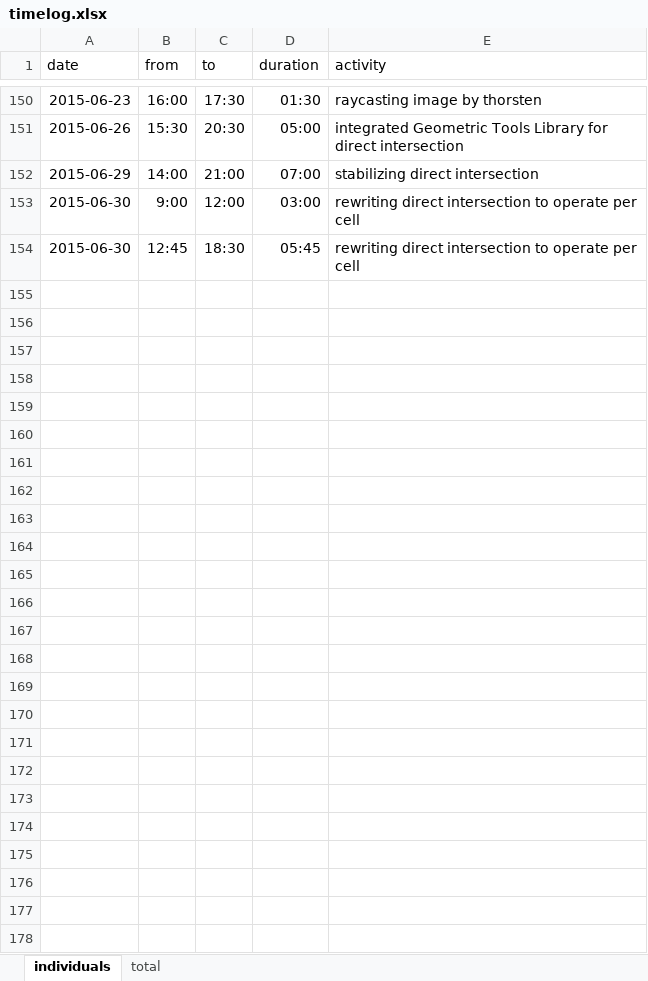
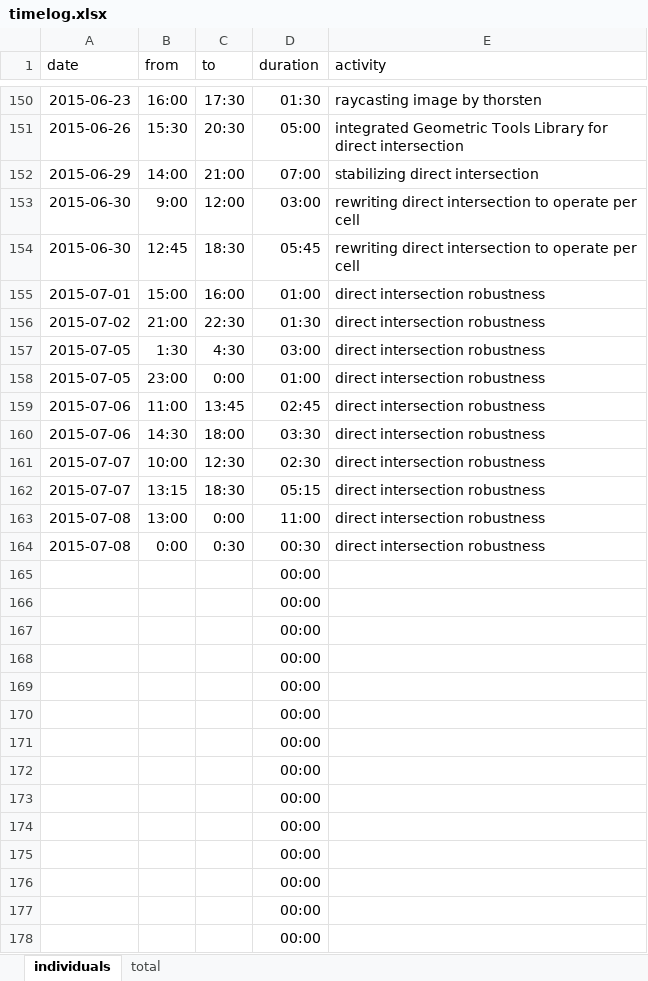
Before and after one commit to bernhardmgruber/master_thesis, an Excel workbook: documents/timelog.xlsx, sheet individuals, drawn as a sheet; only a part is shown, gaps mark what is left out; values as stored, in another font and other column widths than the file's, no borders; the diff names each change by its address in the sheet, - before the commit and + after, or states it on an @@ line.

Commit message:
timelog

```diff
--- a/documents/timelog.xlsx (sheet individuals)
+++ b/documents/timelog.xlsx (sheet individuals)
+row 155: 2015-07-01 | 15:00 | 16:00 | 01:00 | direct intersection robustness
+row 156: 2015-07-02 | 21:00 | 22:30 | 01:30 | direct intersection robustness
+row 157: 2015-07-05 | 1:30 | 4:30 | 03:00 | direct intersection robustness
+row 158: 2015-07-05 | 23:00 | 0:00 | 01:00 | direct intersection robustness
+row 159: 2015-07-06 | 11:00 | 13:45 | 02:45 | direct intersection robustness
+row 160: 2015-07-06 | 14:30 | 18:00 | 03:30 | direct intersection robustness
+row 161: 2015-07-07 | 10:00 | 12:30 | 02:30 | direct intersection robustness
+row 162: 2015-07-07 | 13:15 | 18:30 | 05:15 | direct intersection robustness
+row 163: 2015-07-08 | 13:00 | 0:00 | 11:00 | direct intersection robustness
+row 164: 2015-07-08 | 0:00 | 0:30 | 00:30 | direct intersection robustness
+row 165:  |  |  | 00:00
+row 166:  |  |  | 00:00
+row 167:  |  |  | 00:00
+row 168:  |  |  | 00:00
+row 169:  |  |  | 00:00
+row 170:  |  |  | 00:00
+row 171:  |  |  | 00:00
+row 172:  |  |  | 00:00
+row 173:  |  |  | 00:00
+row 174:  |  |  | 00:00
+row 175:  |  |  | 00:00
+row 176:  |  |  | 00:00
+row 177:  |  |  | 00:00
+row 178:  |  |  | 00:00
```
Also changed, not shown: sheet total.
